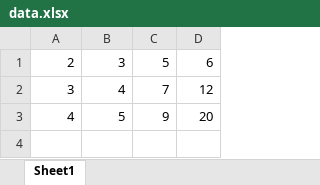
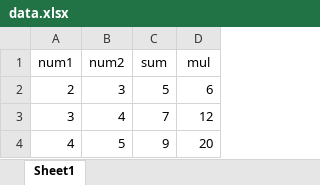
Before and after one commit to yqin-thorlabs/GitHubTest, an Excel workbook: Studio2015/data.xlsx, sheet Sheet1, drawn as a sheet; values as stored, in another font and other column widths than the file's, no borders; the diff names each change by its address in the sheet, - before the commit and + after, or states it on an @@ line.

Commit message:
data driven test

```diff
--- a/Studio2015/data.xlsx (sheet Sheet1)
+++ b/Studio2015/data.xlsx (sheet Sheet1)
+row 1: num1 | num2 | sum | mul
```
Also changed, not shown: 7 other files.
